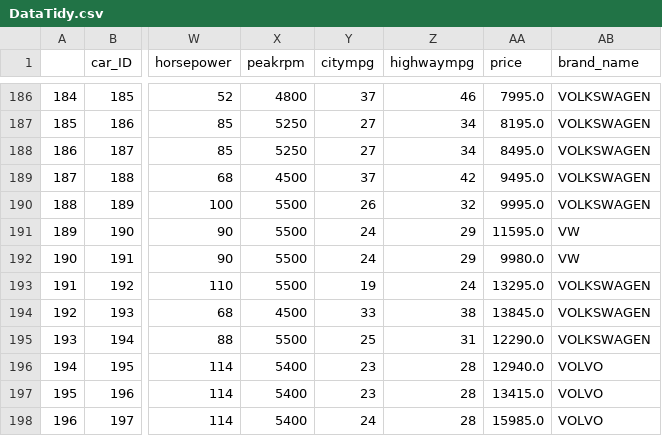
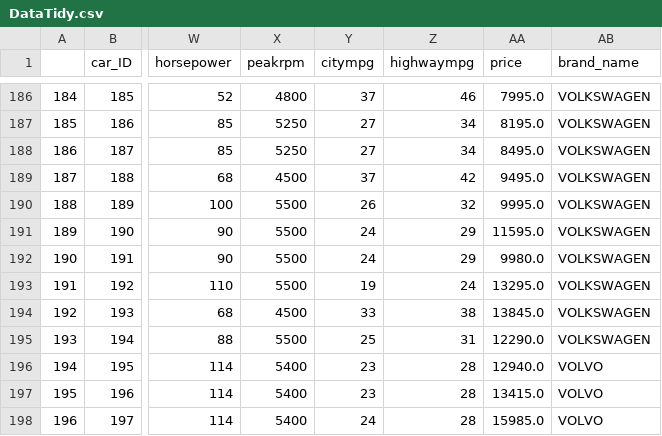
Before and after one commit to LDavidRojasD/machine-learning-mercado-automotriz, a CSV file: DataTidy.csv, drawn as a sheet; only a part is shown, gaps mark what is left out; the diff names each change by its address in the sheet, - before the commit and + after, or states it on an @@ line.

```diff
--- a/DataTidy.csv
+++ b/DataTidy.csv
-AB191:AB192 (brand_name): VW
+AB191:AB192 (brand_name): VOLKSWAGEN
```
Also changed, not shown: 2 other files.
